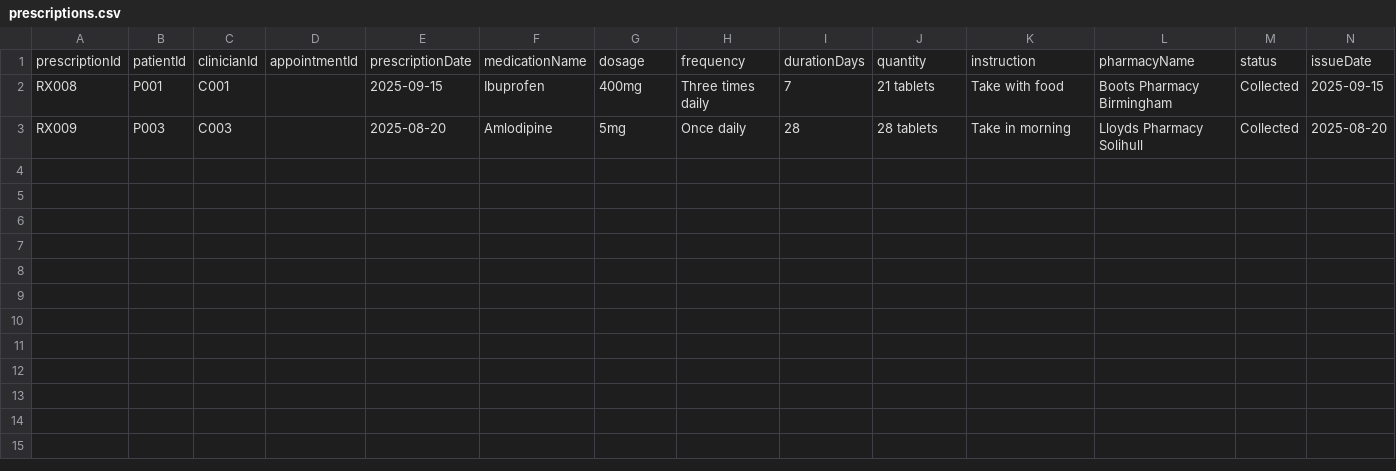
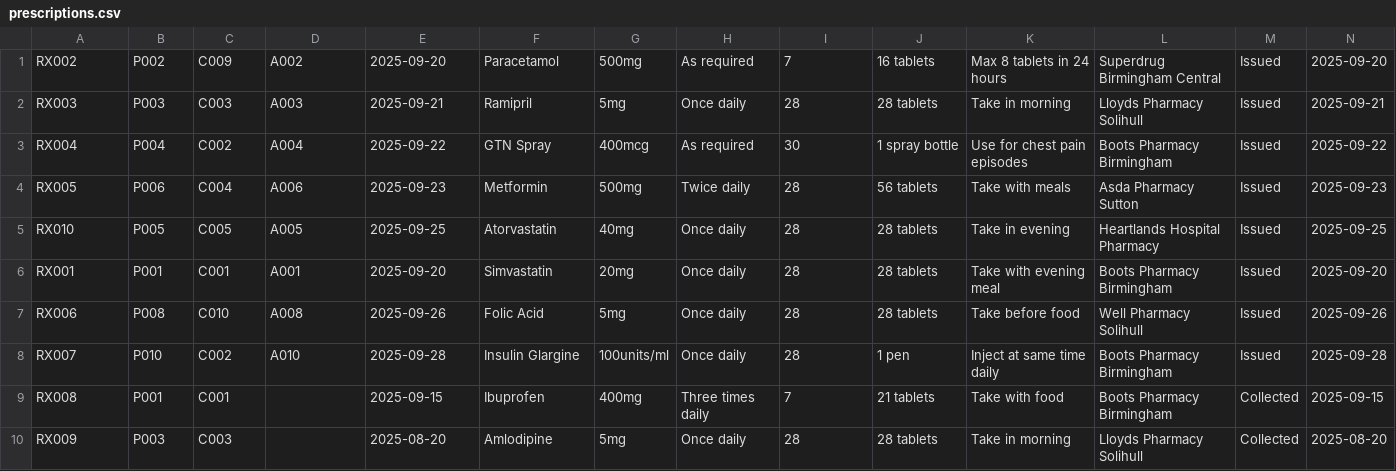
Before and after one commit to Onomsgreatness/HC_Management_, a CSV file: prescriptions.csv, drawn as a sheet; only a part is shown; removed rows and columns are numbered as before the commit, all else as after; rows hold the shown columns only; the diff names each change by its address in the sheet, - before the commit and + after, or states it on an @@ line.

```diff
--- a/prescriptions.csv
+++ b/prescriptions.csv
-row 1: prescriptionId | patientId | clinicianId | appointmentId | prescriptionDate | medicationName | dosage | frequency | durationDays | quantity | instruction | pharmacyName | status | issueDate
+row 1: RX002 | P002 | C009 | A002 | 2025-09-20 | Paracetamol | 500mg | As required | 7 | 16 tablets | Max 8 tablets in 24 hours | Superdrug Birmingham Central | Issued | 2025-09-20
+row 2: RX003 | P003 | C003 | A003 | 2025-09-21 | Ramipril | 5mg | Once daily | 28 | 28 tablets | Take in morning | Lloyds Pharmacy Solihull | Issued | 2025-09-21
+row 3: RX004 | P004 | C002 | A004 | 2025-09-22 | GTN Spray | 400mcg | As required | 30 | 1 spray bottle | Use for chest pain episodes | Boots Pharmacy Birmingham | Issued | 2025-09-22
+row 4: RX005 | P006 | C004 | A006 | 2025-09-23 | Metformin | 500mg | Twice daily | 28 | 56 tablets | Take with meals | Asda Pharmacy Sutton | Issued | 2025-09-23
+row 5: RX010 | P005 | C005 | A005 | 2025-09-25 | Atorvastatin | 40mg | Once daily | 28 | 28 tablets | Take in evening | Heartlands Hospital Pharmacy | Issued | 2025-09-25
+row 6: RX001 | P001 | C001 | A001 | 2025-09-20 | Simvastatin | 20mg | Once daily | 28 | 28 tablets | Take with evening meal | Boots Pharmacy Birmingham | Issued | 2025-09-20
+row 7: RX006 | P008 | C010 | A008 | 2025-09-26 | Folic Acid | 5mg | Once daily | 28 | 28 tablets | Take before food | Well Pharmacy Solihull | Issued | 2025-09-26
+row 8: RX007 | P010 | C002 | A010 | 2025-09-28 | Insulin Glargine | 100units/ml | Once daily | 28 | 1 pen | Inject at same time daily | Boots Pharmacy Birmingham | Issued | 2025-09-28
```
Also changed, not shown: appointments.csv, clinicians.csv, 12 other files.
